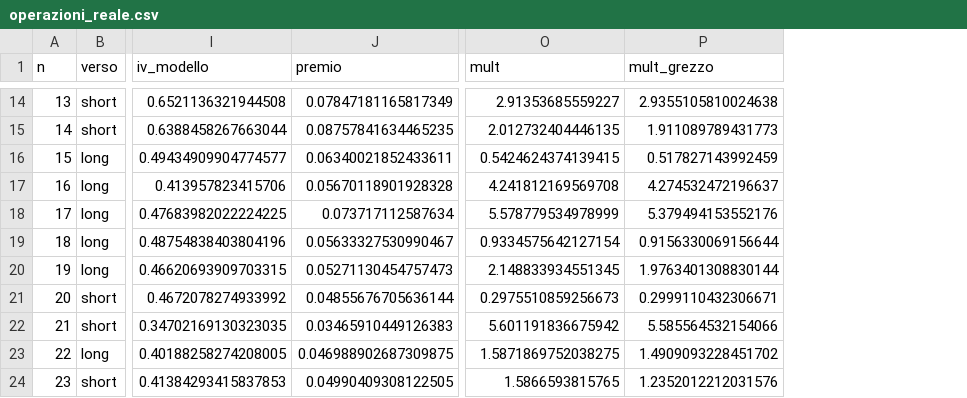
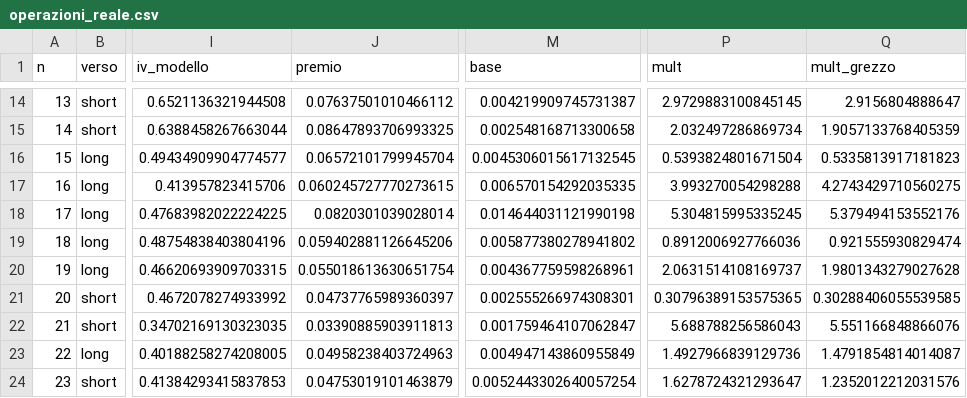
Before and after one commit to andreagalanti91/teststrategy, a CSV file: results/opzioni_w32/operazioni_reale.csv, drawn as a sheet; only a part is shown, gaps mark what is left out; addresses are those after the commit; the diff covers the shown part only; the diff names each change by its address in the sheet, - before the commit and + after, or states it on an @@ line.

```diff
--- a/results/opzioni_w32/operazioni_reale.csv
+++ b/results/opzioni_w32/operazioni_reale.csv
+column M (base), rows 14-24: 0.004219909745731387 | 0.002548168713300658 | 0.0045306015617132545 | 0.006570154292035335 | 0.014644031121990198 | 0.005877380278941802 | 0.004367759598268961 | 0.002555266974308301 | 0.001759464107062847 | 0.004947143860955849 | 0.0052443302640057254
-J14 (premio): 0.07847181165817349
+J14 (premio): 0.07637501010466112
-P14 (mult): 2.91353685559227
+P14 (mult): 2.9729883100845145
-Q14 (mult_grezzo): 2.9355105810024638
+Q14 (mult_grezzo): 2.9156804888647
-J15 (premio): 0.08757841634465235
+J15 (premio): 0.08647893706993325
-P15 (mult): 2.012732404446135
+P15 (mult): 2.032497286869734
-Q15 (mult_grezzo): 1.911089789431773
+Q15 (mult_grezzo): 1.9057133768405359
-J16 (premio): 0.06340021852433611
+J16 (premio): 0.06572101799945704
-P16 (mult): 0.5424624374139415
+P16 (mult): 0.5393824801671504
-Q16 (mult_grezzo): 0.517827143992459
+Q16 (mult_grezzo): 0.5335813917181823
-J17 (premio): 0.05670118901928328
+J17 (premio): 0.060245727770273615
-P17 (mult): 4.241812169569708
+P17 (mult): 3.993270054298288
-Q17 (mult_grezzo): 4.274532472196637
+Q17 (mult_grezzo): 4.2743429710560275
-J18 (premio): 0.073717112587634
+J18 (premio): 0.0820301039028014
-P18 (mult): 5.578779534978999
+P18 (mult): 5.304815995335245
-J19 (premio): 0.05633327530990467
+J19 (premio): 0.059402881126645206
-P19 (mult): 0.9334575642127154
+P19 (mult): 0.8912006927766036
-Q19 (mult_grezzo): 0.9156330069156644
+Q19 (mult_grezzo): 0.921555930829474
-J20 (premio): 0.05271130454757473
+J20 (premio): 0.055018613630651754
-P20 (mult): 2.148833934551345
+P20 (mult): 2.0631514108169737
-Q20 (mult_grezzo): 1.9763401308830144
+Q20 (mult_grezzo): 1.9801343279027628
-J21 (premio): 0.04855676705636144
+J21 (premio): 0.04737765989360397
-P21 (mult): 0.2975510859256673
+P21 (mult): 0.30796389153575365
-Q21 (mult_grezzo): 0.2999110432306671
+Q21 (mult_grezzo): 0.30288406055539585
-J22 (premio): 0.03465910449126383
+J22 (premio): 0.03390885903911813
-P22 (mult): 5.601191836675942
+P22 (mult): 5.688788256586043
-Q22 (mult_grezzo): 5.585564532154066
+Q22 (mult_grezzo): 5.551166848866076
-J23 (premio): 0.046988902687309875
+J23 (premio): 0.04958238403724963
-P23 (mult): 1.5871869752038275
+P23 (mult): 1.4927966839129736
-Q23 (mult_grezzo): 1.4909093228451702
+Q23 (mult_grezzo): 1.4791854814014087
-J24 (premio): 0.04990409308122505
+J24 (premio): 0.04753019101463879
-P24 (mult): 1.5866593815765
+P24 (mult): 1.6278724321293647
```
Also changed, not shown: 29 edited cells elsewhere in this file, 5 other files.
